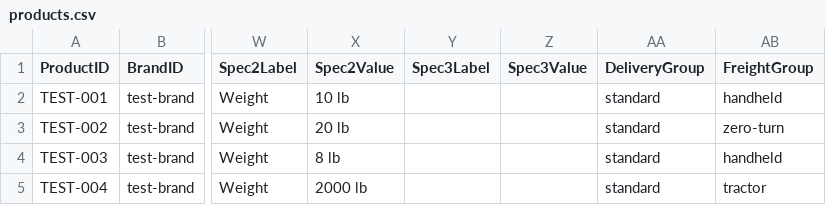
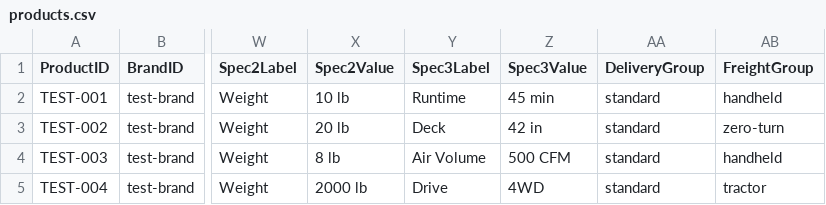
Before and after one commit to WestEndPower/universal-configurator-v2, a CSV file: data/products.csv, drawn as a sheet; only a part is shown, gaps mark what is left out; the diff names each change by its address in the sheet, - before the commit and + after, or states it on an @@ line.

Commit message:
Add single-product configuration screen

```diff
--- a/data/products.csv
+++ b/data/products.csv
-Y2 (Spec3Label): (empty)
+Y2 (Spec3Label): Runtime
-Z2 (Spec3Value): (empty)
+Z2 (Spec3Value): 45 min
-Y3 (Spec3Label): (empty)
+Y3 (Spec3Label): Deck
-Z3 (Spec3Value): (empty)
+Z3 (Spec3Value): 42 in
-Y4 (Spec3Label): (empty)
+Y4 (Spec3Label): Air Volume
-Z4 (Spec3Value): (empty)
+Z4 (Spec3Value): 500 CFM
-Y5 (Spec3Label): (empty)
+Y5 (Spec3Label): Drive
-Z5 (Spec3Value): (empty)
+Z5 (Spec3Value): 4WD
```
Also changed, not shown: 2 other files.
